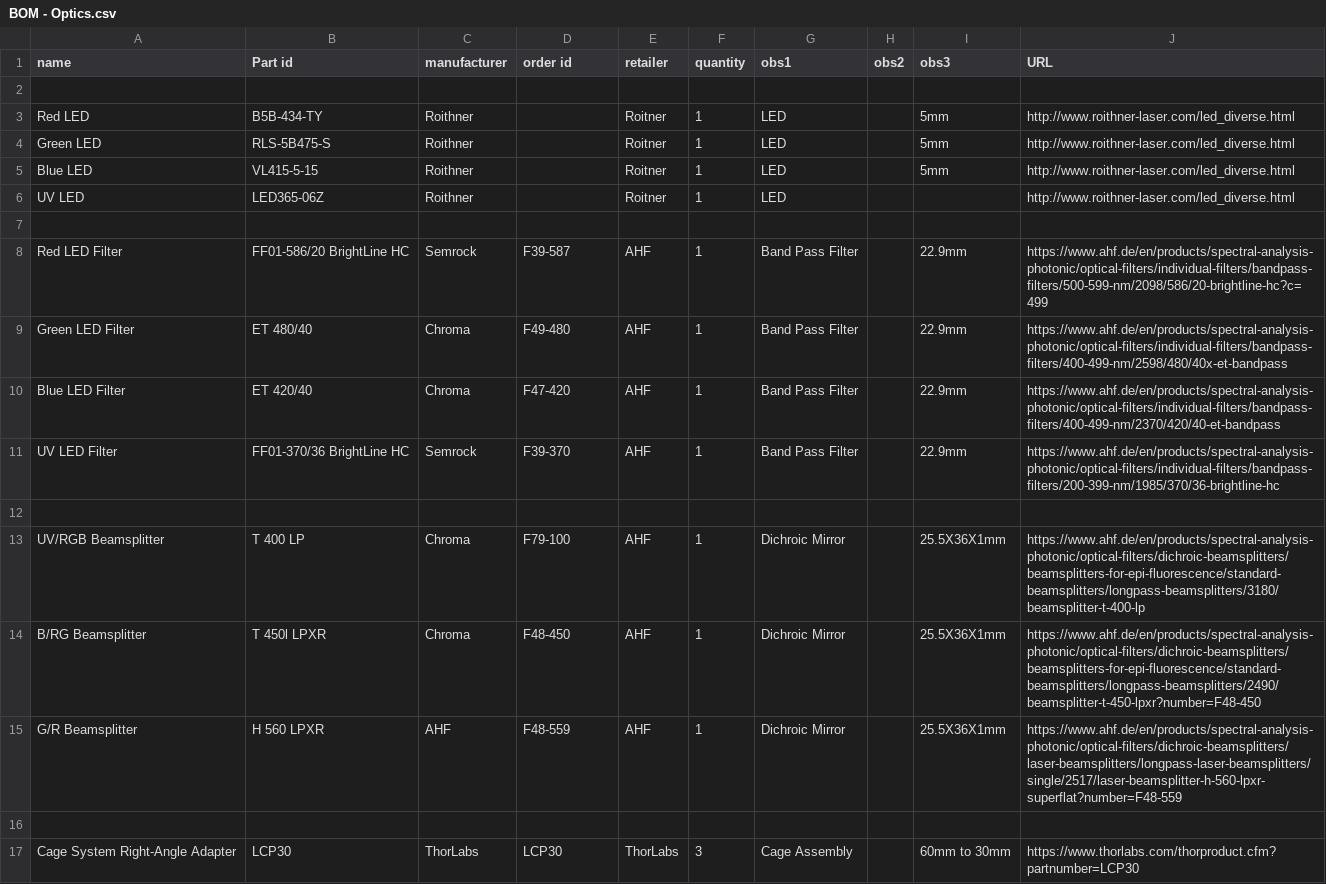
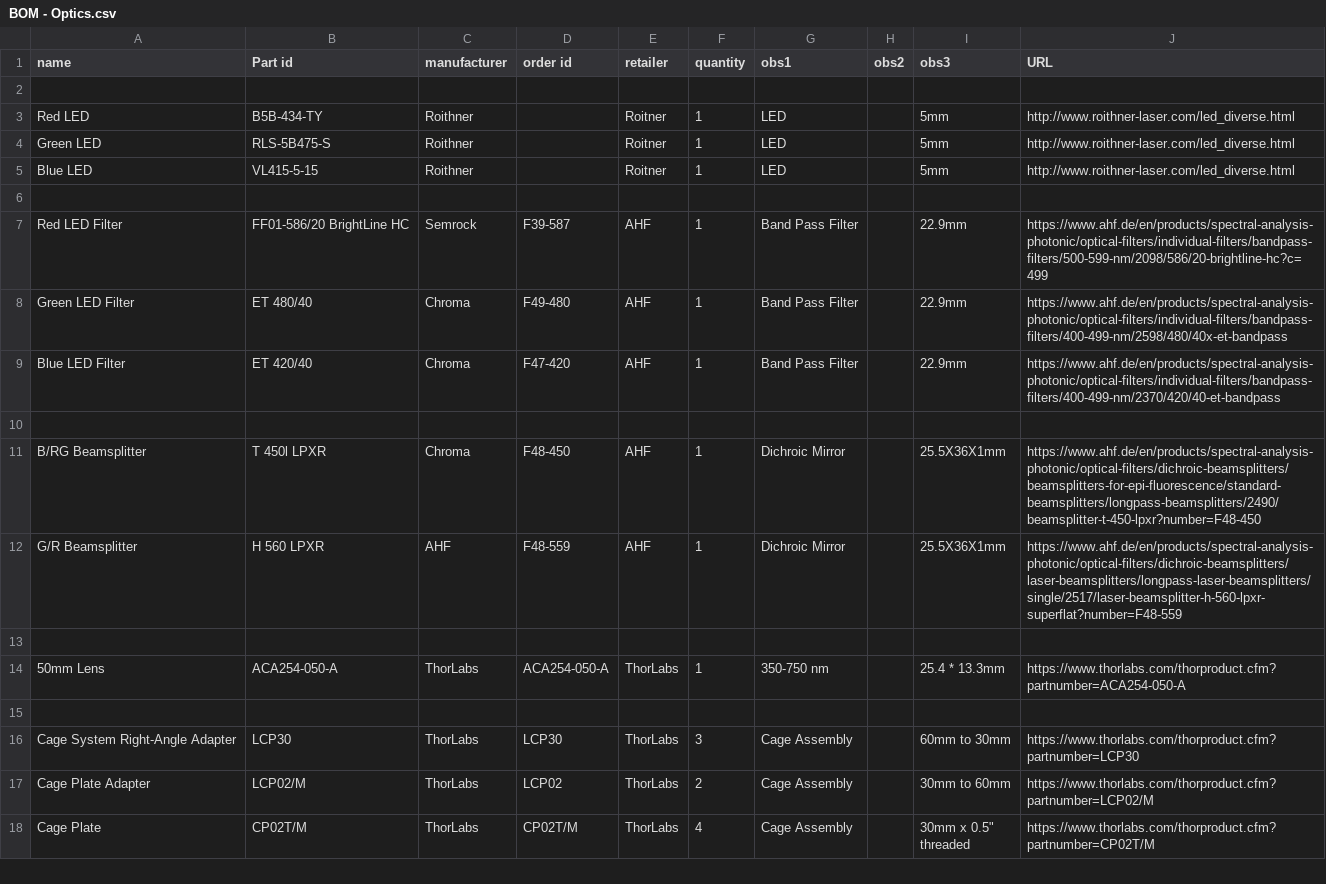
Before and after one commit to MaxZimmer/Multi-Chromatic-Stimulator, a CSV file: Bills of Materials/BOM - Optics.csv, drawn as a sheet; only a part is shown; the shorter side is filled out with more unchanged rows; removed rows and columns are numbered as before the commit, all else as after; the diff names each change by its address in the sheet, - before the commit and + after, or states it on an @@ line.

Commit message:
Update BoM

```diff
--- a/Bills of Materials/BOM - Optics.csv
+++ b/Bills of Materials/BOM - Optics.csv
-row 6: UV LED | LED365-06Z | Roithner |  | Roitner | 1 | LED |  |  | http://www.roithner-laser.com/led_diverse.html
-row 11: UV LED Filter | FF01-370/36 BrightLine HC | Semrock | F39-370 | AHF | 1 | Band Pass Filter |  | 22.9mm | https://www.ahf.de/en/products/spectral-analysis-photonic/optical-filters/individual-filters/bandpass-filters/200-399-nm/1985/370/36-brightline-hc
-row 13: UV/RGB Beamsplitter | T 400 LP | Chroma | F79-100 | AHF | 1 | Dichroic Mirror |  | 25.5X36X1mm | https://www.ahf.de/en/products/spectral-analysis-photonic/optical-filters/dichroic-beamsplitters/beamsplitters-for-epi-fluorescence/standard-beamsplitters/longpass-beamsplitters/3180/beamsplitter-t-400-lp
+row 13: (empty)
+row 14: 50mm Lens | ACA254-050-A | ThorLabs | ACA254-050-A | ThorLabs | 1 | 350-750 nm |  | 25.4 * 13.3mm | https://www.thorlabs.com/thorproduct.cfm?partnumber=ACA254-050-A
```
